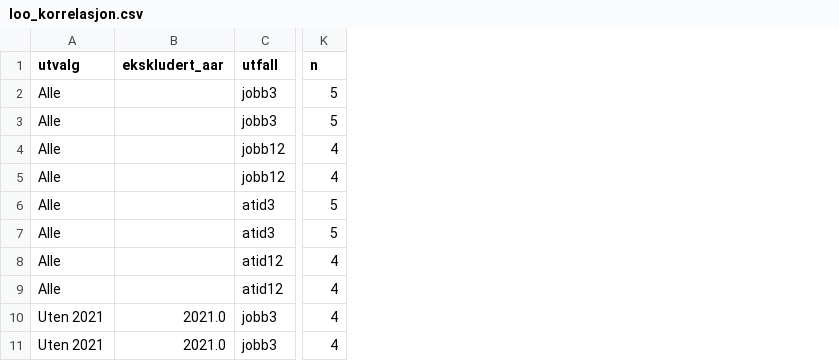
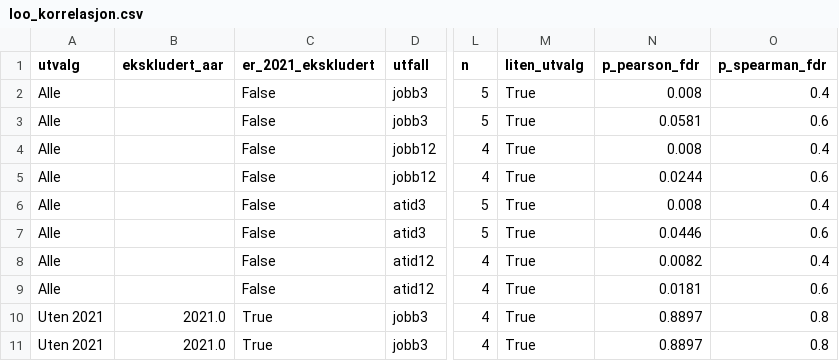
Before and after one commit to navikt/arbind-arbeidsmarked, a CSV file: quarto/mismatch/tabeller/loo_korrelasjon.csv, drawn as a sheet; only a part is shown, gaps mark what is left out; the diff names each change by its address in the sheet, - before the commit and + after, or states it on an @@ line.

```diff
--- a/quarto/mismatch/tabeller/loo_korrelasjon.csv
+++ b/quarto/mismatch/tabeller/loo_korrelasjon.csv
+column C (er_2021_ekskludert), rows 2-11: False | False | False | False | False | False | False | False | True | True
+column M (liten_utvalg), rows 2-11: all True
+column N (p_pearson_fdr), rows 2-11: 0.008 | 0.0581 | 0.008 | 0.0244 | 0.008 | 0.0446 | 0.0082 | 0.0181 | 0.8897 | 0.8897
+column O (p_spearman_fdr), rows 2-11: 0.4 | 0.6 | 0.4 | 0.6 | 0.4 | 0.6 | 0.4 | 0.6 | 0.8 | 0.8
```
Also changed, not shown: quarto/mismatch/tabeller/korrelasjon.csv, quarto/mismatch/tabeller/loo_regresjon.csv, 36 other files.
